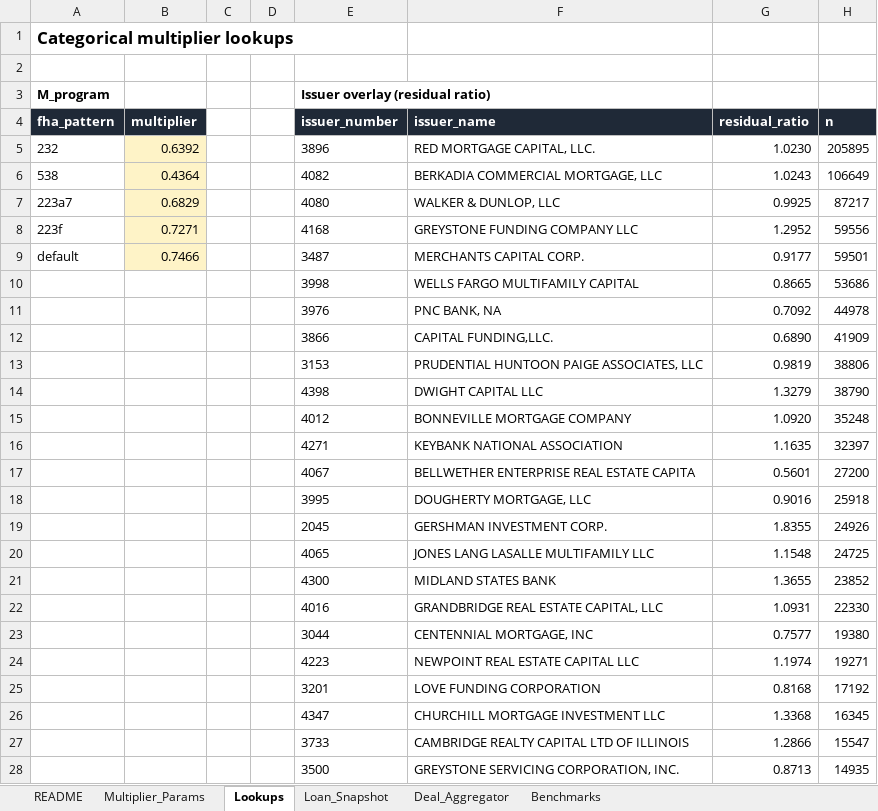
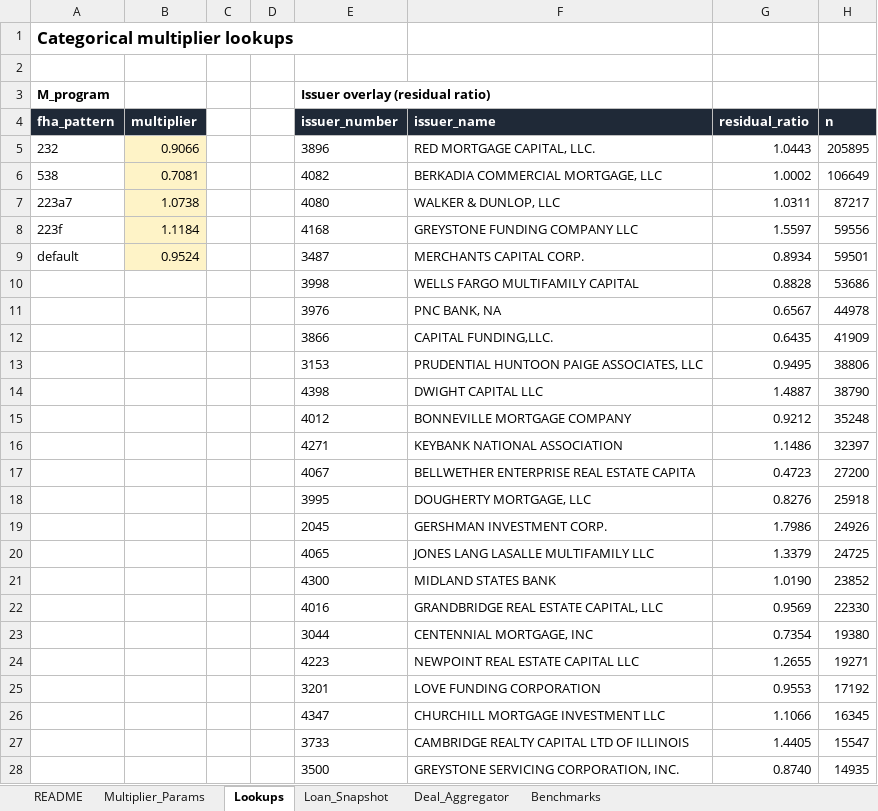
Before and after one commit to nsejnost/GNMA_Multi_Fam_Prepay_Model, an Excel workbook: V7_Excel_Calculator.xlsx, sheet Lookups, drawn as a sheet; only a part is shown; values as stored, in another font and other column widths than the file's, no borders; the diff covers the shown part only; the diff names each change by its address in the sheet, - before the commit and + after, or states it on an @@ line.

```diff
--- a/V7_Excel_Calculator.xlsx (sheet Lookups)
+++ b/V7_Excel_Calculator.xlsx (sheet Lookups)
-B5 (multiplier): 0.6392
+B5 (multiplier): 0.9066
-G5 (residual_ratio): 1.0230
+G5 (residual_ratio): 1.0443
-B6 (multiplier): 0.4364
+B6 (multiplier): 0.7081
-G6 (residual_ratio): 1.0243
+G6 (residual_ratio): 1.0002
-B7 (multiplier): 0.6829
+B7 (multiplier): 1.0738
-G7 (residual_ratio): 0.9925
+G7 (residual_ratio): 1.0311
-B8 (multiplier): 0.7271
+B8 (multiplier): 1.1184
-G8 (residual_ratio): 1.2952
+G8 (residual_ratio): 1.5597
-B9 (multiplier): 0.7466
+B9 (multiplier): 0.9524
-G9 (residual_ratio): 0.9177
+G9 (residual_ratio): 0.8934
-G10 (residual_ratio): 0.8665
+G10 (residual_ratio): 0.8828
-G11 (residual_ratio): 0.7092
+G11 (residual_ratio): 0.6567
-G12 (residual_ratio): 0.6890
+G12 (residual_ratio): 0.6435
-G13 (residual_ratio): 0.9819
+G13 (residual_ratio): 0.9495
-G14 (residual_ratio): 1.3279
+G14 (residual_ratio): 1.4887
-G15 (residual_ratio): 1.0920
+G15 (residual_ratio): 0.9212
-G16 (residual_ratio): 1.1635
+G16 (residual_ratio): 1.1486
-G17 (residual_ratio): 0.5601
+G17 (residual_ratio): 0.4723
-G18 (residual_ratio): 0.9016
+G18 (residual_ratio): 0.8276
-G19 (residual_ratio): 1.8355
+G19 (residual_ratio): 1.7986
-G20 (residual_ratio): 1.1548
+G20 (residual_ratio): 1.3379
-G21 (residual_ratio): 1.3655
+G21 (residual_ratio): 1.0190
-G22 (residual_ratio): 1.0931
+G22 (residual_ratio): 0.9569
-G23 (residual_ratio): 0.7577
+G23 (residual_ratio): 0.7354
-G24 (residual_ratio): 1.1974
+G24 (residual_ratio): 1.2655
-G25 (residual_ratio): 0.8168
+G25 (residual_ratio): 0.9553
-G26 (residual_ratio): 1.3368
+G26 (residual_ratio): 1.1066
-G27 (residual_ratio): 1.2866
+G27 (residual_ratio): 1.4405
-G28 (residual_ratio): 0.8713
+G28 (residual_ratio): 0.8740
```
Also changed, not shown: 6 edited cells elsewhere in this sheet, sheet Loan_Snapshot, sheet Multiplier_Params, sheet Deal_Aggregator, sheet Benchmarks, sheet README, 3 other files.
